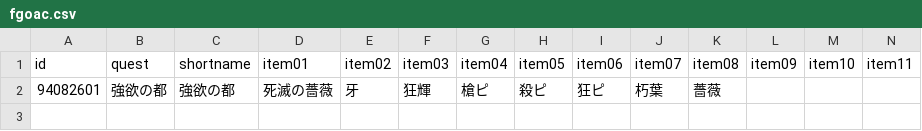
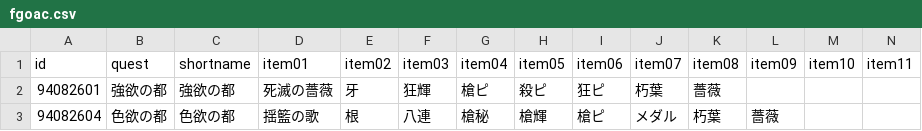
Before and after one commit to fgosc/fgoscdata, a CSV file: data/csv/fgoac.csv, drawn as a sheet; only a part is shown; rows hold the shown columns only; the diff names each change by its address in the sheet, - before the commit and + after, or states it on an @@ line.

Commit message:
update fgoac day 1-2

```diff
--- a/data/csv/fgoac.csv
+++ b/data/csv/fgoac.csv
+row 3: 94082604 | 色欲の都 | 色欲の都 | 揺籃の歌 | 根 | 八連 | 槍秘 | 槍輝 | 槍ピ | メダル | 朽葉 | 薔薇
```
Also changed, not shown: 1 other file.
